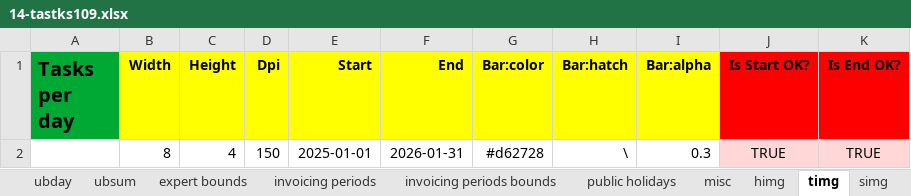
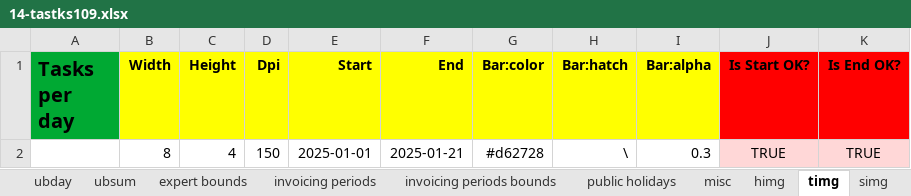
Before and after one commit to romz-pl/yumbo, an Excel workbook: ampl-data-input-excel/14-tastks109/14-tastks109.xlsx, sheet timg, drawn as a sheet; values as stored, in another font and other column widths than the file's, no borders; the diff names each change by its address in the sheet, - before the commit and + after, or states it on an @@ line.

Commit message:
Shorten horizon time for view data in examples

```diff
--- a/ampl-data-input-excel/14-tastks109/14-tastks109.xlsx (sheet timg)
+++ b/ampl-data-input-excel/14-tastks109/14-tastks109.xlsx (sheet timg)
-F2 (End): 2026-01-31
+F2 (End): 2025-01-21
```
Also changed, not shown: sheet himg, ampl-data-input-excel/11-PM.Angel/11-PM.Angel.xlsx, ampl-data-input-excel/12-PM.Lisa/12-PM.Lisa.xlsx, 2 other files.
